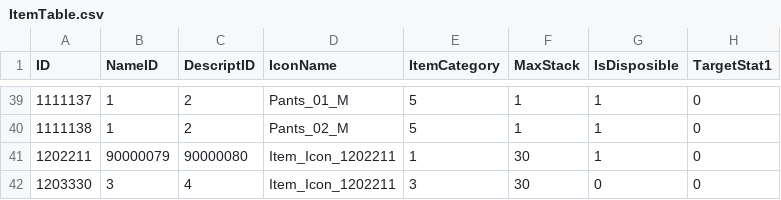
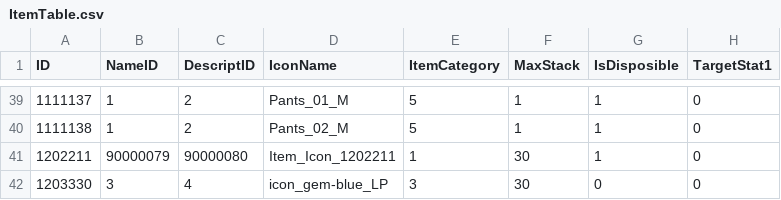
Before and after one commit to KDH1213/SurvivalProject, a CSV file: Assets/Resources/Tables/ItemTable.csv, drawn as a sheet; only a part is shown, gaps mark what is left out; the diff names each change by its address in the sheet, - before the commit and + after, or states it on an @@ line.

```diff
--- a/Assets/Resources/Tables/ItemTable.csv
+++ b/Assets/Resources/Tables/ItemTable.csv
-D42 (IconName): Item_Icon_1202211
+D42 (IconName): icon_gem-blue_LP
```
Also changed, not shown: 26 other files.
